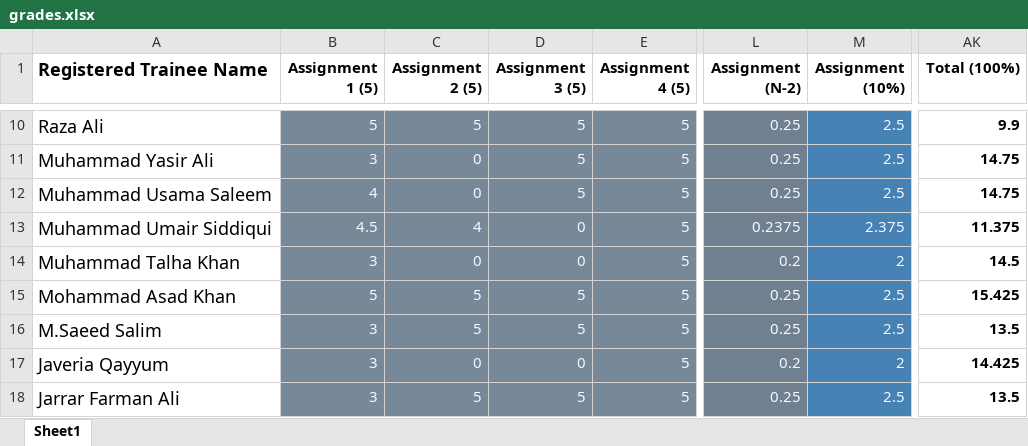
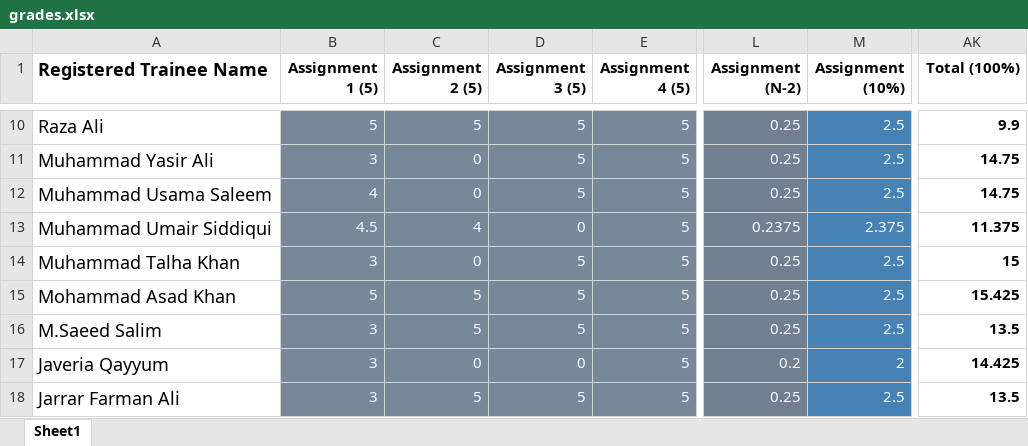
Before and after one commit to taharushain/IT-Entrepreneurship, an Excel workbook: grades.xlsx, sheet Sheet1, drawn as a sheet; only a part is shown, gaps mark what is left out; values as stored, in another font and other column widths than the file's, no borders; the diff names each change by its address in the sheet, - before the commit and + after, or states it on an @@ line.

Commit message:
Grades

```diff
--- a/grades.xlsx (sheet Sheet1)
+++ b/grades.xlsx (sheet Sheet1)
-D14 (Assignment 3 (5)): 0
+D14 (Assignment 3 (5)): 5
-L14 (Assignment (N-2)): 0.2
+L14 (Assignment (N-2)): 0.25
-M14 (Assignment (10%)): 2
+M14 (Assignment (10%)): 2.5
-AK14 (Total (100%)): 14.5
+AK14 (Total (100%)): 15
```
